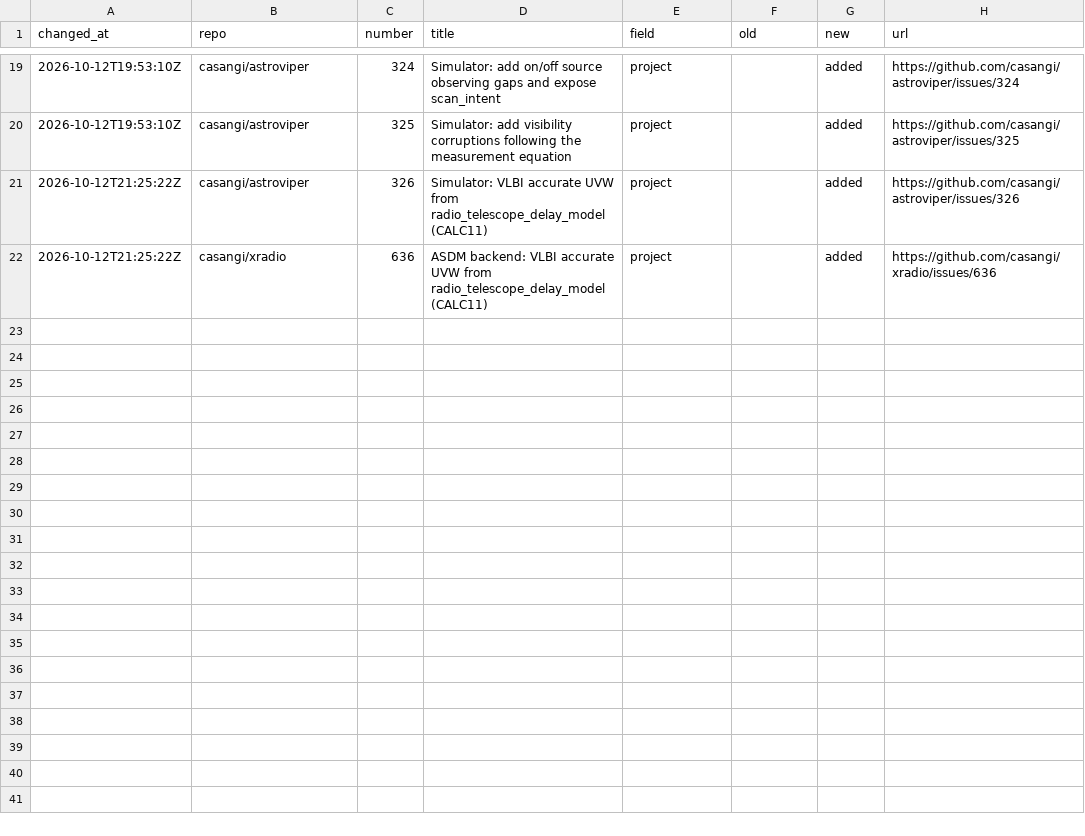
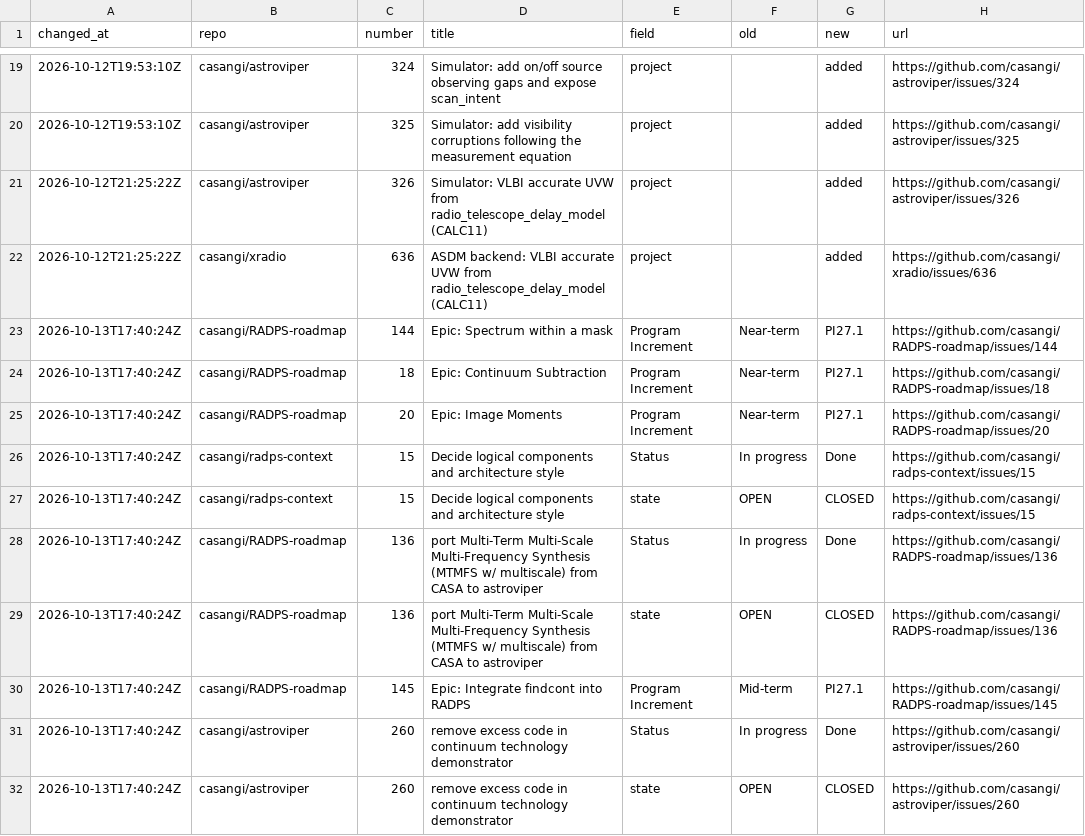
Before and after one commit to casangi/RADPS-roadmap, a CSV file: project33/changes-log.csv, drawn as a sheet; only a part is shown, gaps mark what is left out; the diff covers the shown part only; the diff names each change by its address in the sheet, - before the commit and + after, or states it on an @@ line.

```diff
--- a/project33/changes-log.csv
+++ b/project33/changes-log.csv
+row 23: 2026-10-13T17:40:24Z | casangi/RADPS-roadmap | 144 | Epic: Spectrum within a mask | Program Increment | Near-term | PI27.1 | https://github.com/casangi/RADPS-roadmap/issues/144
+row 24: 2026-10-13T17:40:24Z | casangi/RADPS-roadmap | 18 | Epic: Continuum Subtraction | Program Increment | Near-term | PI27.1 | https://github.com/casangi/RADPS-roadmap/issues/18
+row 25: 2026-10-13T17:40:24Z | casangi/RADPS-roadmap | 20 | Epic: Image Moments | Program Increment | Near-term | PI27.1 | https://github.com/casangi/RADPS-roadmap/issues/20
+row 26: 2026-10-13T17:40:24Z | casangi/radps-context | 15 | Decide logical components and architecture style | Status | In progress | Done | https://github.com/casangi/radps-context/issues/15
+row 27: 2026-10-13T17:40:24Z | casangi/radps-context | 15 | Decide logical components and architecture style | state | OPEN | CLOSED | https://github.com/casangi/radps-context/issues/15
+row 28: 2026-10-13T17:40:24Z | casangi/RADPS-roadmap | 136 | port Multi-Term Multi-Scale Multi-Frequency Synthesis (MTMFS w/ multiscale) from CASA to astroviper | Status | In progress | Done | https://github.com/casangi/RADPS-roadmap/issues/136
+row 29: 2026-10-13T17:40:24Z | casangi/RADPS-roadmap | 136 | port Multi-Term Multi-Scale Multi-Frequency Synthesis (MTMFS w/ multiscale) from CASA to astroviper | state | OPEN | CLOSED | https://github.com/casangi/RADPS-roadmap/issues/136
+row 30: 2026-10-13T17:40:24Z | casangi/RADPS-roadmap | 145 | Epic: Integrate findcont into RADPS | Program Increment | Mid-term | PI27.1 | https://github.com/casangi/RADPS-roadmap/issues/145
+row 31: 2026-10-13T17:40:24Z | casangi/astroviper | 260 | remove excess code in continuum technology demonstrator | Status | In progress | Done | https://github.com/casangi/astroviper/issues/260
+row 32: 2026-10-13T17:40:24Z | casangi/astroviper | 260 | remove excess code in continuum technology demonstrator | state | OPEN | CLOSED | https://github.com/casangi/astroviper/issues/260
```
Also changed, not shown: 9 added rows elsewhere in this file, project33/pi/Mid-term.csv, project33/pi/Near-term.csv, 6 other files.
